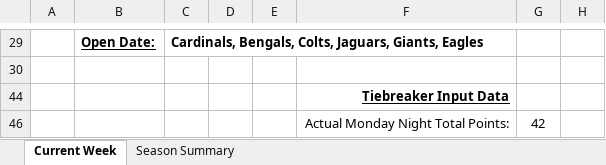
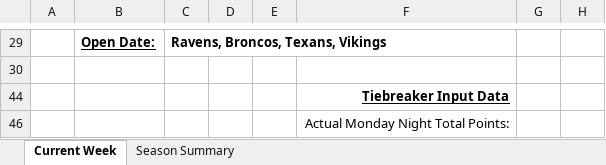
Before and after one commit to jlwebpages/fp, an Excel workbook: regular_season_final.xlsx, sheet Current Week, drawn as a sheet; only a part is shown, gaps mark what is left out; values as stored, in another font and other column widths than the file's, no borders; conditional formats not drawn; the diff covers the shown part only; the diff names each change by its address in the sheet, - before the commit and + after, or states it on an @@ line.

Commit message:
2018 Week 10 Final update.

```diff
--- a/regular_season_final.xlsx (sheet Current Week)
+++ b/regular_season_final.xlsx (sheet Current Week)
-C29: Cardinals, Bengals, Colts, Jaguars, Giants, Eagles
+C29: Ravens, Broncos, Texans, Vikings
-G46: 42
+G46: (empty)
```
Also changed, not shown: 22 added rows, 22 removed rows and 13 edited cells elsewhere in this sheet, sheet Season Summary, hidden cells, 4 other files.
